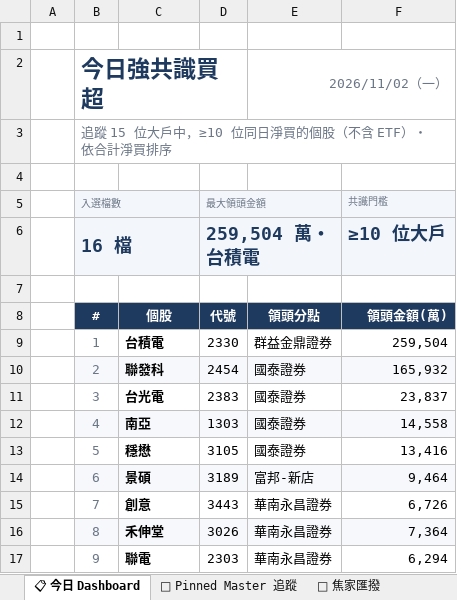
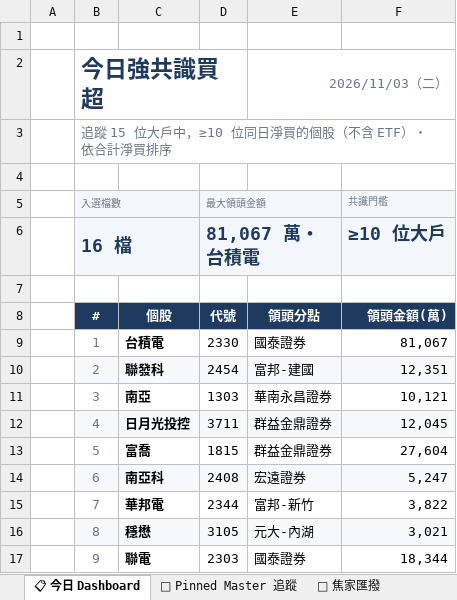
Before and after one commit to DRwillychiu/CHIP_RADAR_TW, an Excel workbook: data/reports/chip_radar_2026-11.xlsx, sheet 📋 今日 Dashboard, drawn as a sheet; only a part is shown; values as stored, in another font and other column widths than the file's, no borders; the diff covers the shown part only; the diff names each change by its address in the sheet, - before the commit and + after, or states it on an @@ line.

```diff
--- a/data/reports/chip_radar_2026-11.xlsx (sheet 📋 今日 Dashboard)
+++ b/data/reports/chip_radar_2026-11.xlsx (sheet 📋 今日 Dashboard)
-E2: 2026/11/02（一）
+E2: 2026/11/03（二）
-D6 (最大領頭金額): 259,504 萬・台積電
+D6 (最大領頭金額): 81,067 萬・台積電
-E9: 群益金鼎證券
+E9: 國泰證券
-F9 (共識門檻): 259,504
+F9 (共識門檻): 81,067
-E10: 國泰證券
+E10: 富邦-建國
-F10 (共識門檻): 165,932
+F10 (共識門檻): 12,351
-C11: 台光電
+C11: 南亞
-D11 (最大領頭金額): 2383
+D11 (最大領頭金額): 1303
-E11: 國泰證券
+E11: 華南永昌證券
-F11 (共識門檻): 23,837
+F11 (共識門檻): 10,121
-C12: 南亞
+C12: 日月光投控
-D12 (最大領頭金額): 1303
+D12 (最大領頭金額): 3711
-E12:E13: 國泰證券
+E12:E13: 群益金鼎證券
-F12 (共識門檻): 14,558
+F12 (共識門檻): 12,045
-C13: 穩懋
+C13: 富喬
-D13 (最大領頭金額): 3105
+D13 (最大領頭金額): 1815
-F13 (共識門檻): 13,416
+F13 (共識門檻): 27,604
-C14: 景碩
+C14: 南亞科
-D14 (最大領頭金額): 3189
+D14 (最大領頭金額): 2408
-E14: 富邦-新店
+E14: 宏遠證券
-F14 (共識門檻): 9,464
+F14 (共識門檻): 5,247
-C15: 創意
+C15: 華邦電
-D15 (最大領頭金額): 3443
+D15 (最大領頭金額): 2344
-E15: 華南永昌證券
+E15: 富邦-新竹
-F15 (共識門檻): 6,726
+F15 (共識門檻): 3,822
-C16: 禾伸堂
+C16: 穩懋
-D16 (最大領頭金額): 3026
+D16 (最大領頭金額): 3105
-E16: 華南永昌證券
+E16: 元大-內湖
-F16 (共識門檻): 7,364
+F16 (共識門檻): 3,021
-E17: 華南永昌證券
+E17: 國泰證券
-F17 (共識門檻): 6,294
+F17 (共識門檻): 18,344
```
Also changed, not shown: 29 edited cells elsewhere in this sheet, sheet 20261102, sheet 🔁 焦家匯撥, sheet 📌 Pinned Master 追蹤, other sheet tabs, data/reports/latest.xlsx, 34 other files.
